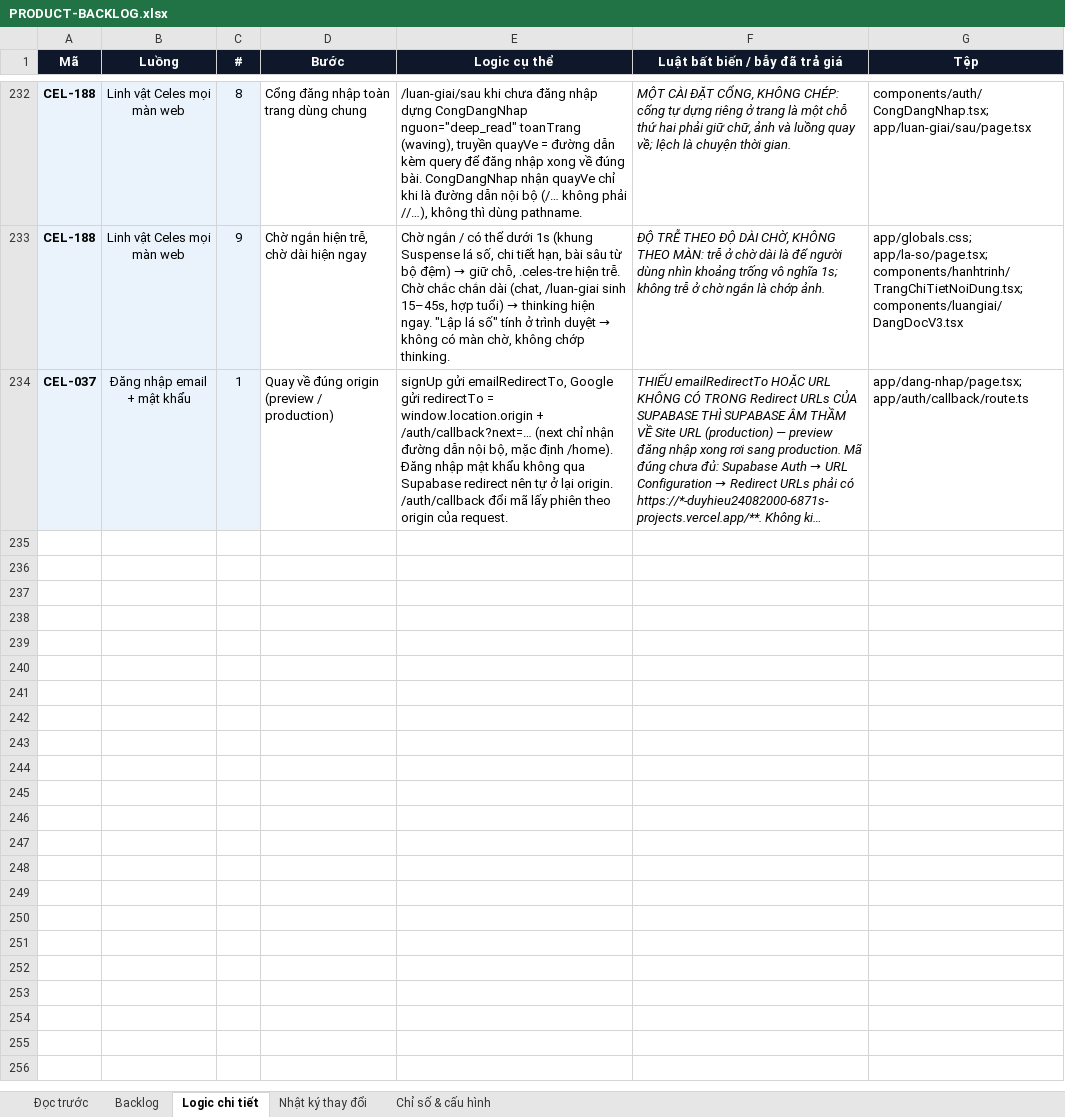
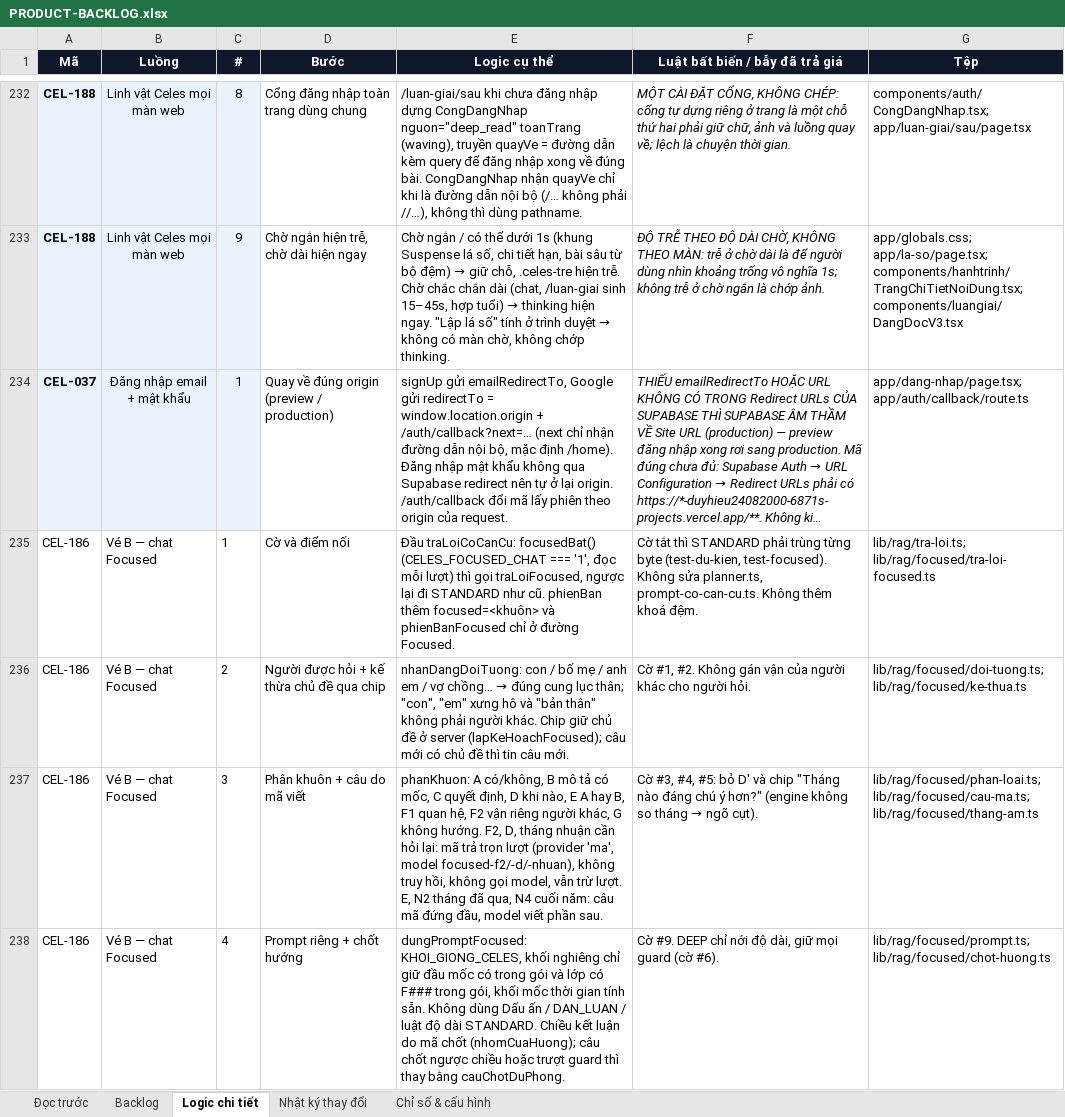
Before and after one commit to Hieuzz05/Celestia-tuvi, an Excel workbook: PRODUCT-BACKLOG.xlsx, sheet Logic chi tiết, drawn as a sheet; only a part is shown, gaps mark what is left out; long unchanged cells end in …; values as stored, in another font and other column widths than the file's, no borders; the diff covers the shown part only; the diff names each change by its address in the sheet, - before the commit and + after, or states it on an @@ line.

```diff
--- a/PRODUCT-BACKLOG.xlsx (sheet Logic chi tiết)
+++ b/PRODUCT-BACKLOG.xlsx (sheet Logic chi tiết)
+row 235: CEL-186 | Vé B — chat Focused | 1 | Cờ và điểm nối | Đầu traLoiCoCanCu: focusedBat() (CELES_FOCUSED_CHAT === '1', đọc mỗi lượt) thì gọi traLoiFocused, ngược lại đi STANDARD như cũ. phienBan thêm focused=<khuôn> và phienBanFocused chỉ ở đường Focused. | Cờ tắt thì STANDARD phải trùng từng byte (test-du-kien, test-focused). Không sửa planner.ts, prompt-co-can-cu.ts. Không thêm khoá đệm. | lib/rag/tra-loi.ts; lib/rag/focused/tra-loi-focused.ts
+row 236: CEL-186 | Vé B — chat Focused | 2 | Người được hỏi + kế thừa chủ đề qua chip | nhanDangDoiTuong: con / bố mẹ / anh em / vợ chồng… → đúng cung lục thân; "con", "em" xưng hô và "bản thân" không phải người khác. Chip giữ chủ đề ở server (lapKeHoachFocused); câu mới có chủ đề thì tin câu mới. | Cờ #1, #2. Không gán vận của người khác cho người hỏi. | lib/rag/focused/doi-tuong.ts; lib/rag/focused/ke-thua.ts
+row 237: CEL-186 | Vé B — chat Focused | 3 | Phân khuôn + câu do mã viết | phanKhuon: A có/không, B mô tả có mốc, C quyết định, D khi nào, E A hay B, F1 quan hệ, F2 vận riêng người khác, G không hướng. F2, D, tháng nhuận cần hỏi lại: mã trả trọn lượt (provider 'ma', model focused-f2/-d/-nhuan), không truy hồi, không gọi model, vẫn trừ lượt. E, N2 tháng đã qua, N4 cuối năm: câu mã đứng đầu, model viết phần sau. | Cờ #3, #4, #5: bỏ D′ và chip "Tháng nào đáng chú ý hơn?" (engine không so tháng → ngõ cụt). | lib/rag/focused/phan-loai.ts; lib/rag/focused/cau-ma.ts; lib/rag/focused/thang-am.ts
+row 238: CEL-186 | Vé B — chat Focused | 4 | Prompt riêng + chốt hướng | dungPromptFocused: KHOI_GIONG_CELES, khối nghiêng chỉ giữ đầu mốc có trong gói và lớp có F### trong gói, khối mốc thời gian tính sẵn. Không dùng Dấu ấn / DAN_LUAN / luật độ dài STANDARD. Chiều kết luận do mã chốt (nhomCuaHuong); câu chốt ngược chiều hoặc trượt guard thì thay bằng cauChotDuPhong. | Cờ #9. DEEP chỉ nới độ dài, giữ mọi guard (cờ #6). | lib/rag/focused/prompt.ts; lib/rag/focused/chot-huong.ts
```
Also changed, not shown: 3 added rows elsewhere in this sheet, sheet Nhật ký thay đổi, sheet Backlog, 4 other files.
